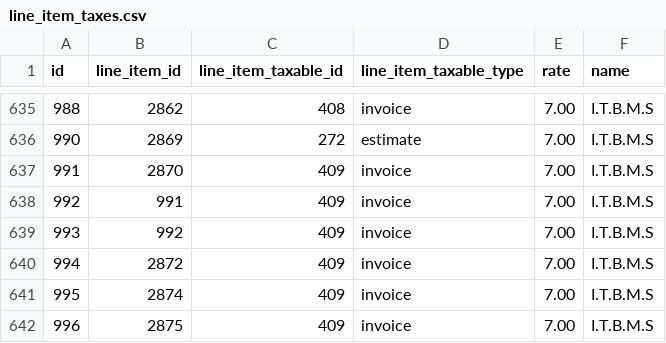
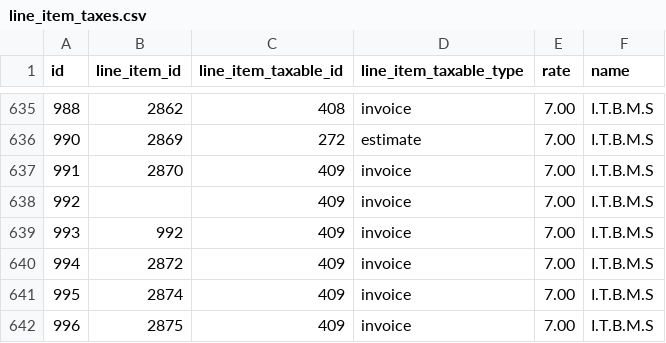
Before and after one commit to soundOfff/proyecto-final, a CSV file: back/database/imports/line_item_taxes.csv, drawn as a sheet; only a part is shown, gaps mark what is left out.

Commit message:
fix: line item taxes data integrity

```diff
--- a/back/database/imports/line_item_taxes.csv
+++ b/back/database/imports/line_item_taxes.csv
@@ -637,3 +637,3 @@ id,line_item_id,line_item_taxable_id,line_item_taxable_type,rate,name
 991,2870,409,invoice,7.00,I.T.B.M.S
-992,991,409,invoice,7.00,I.T.B.M.S
+992,,409,invoice,7.00,I.T.B.M.S
 993,992,409,invoice,7.00,I.T.B.M.S
```
